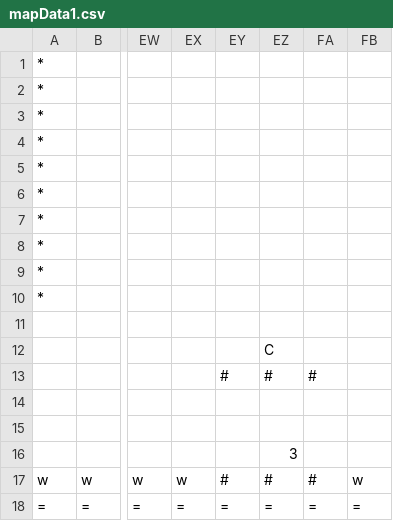
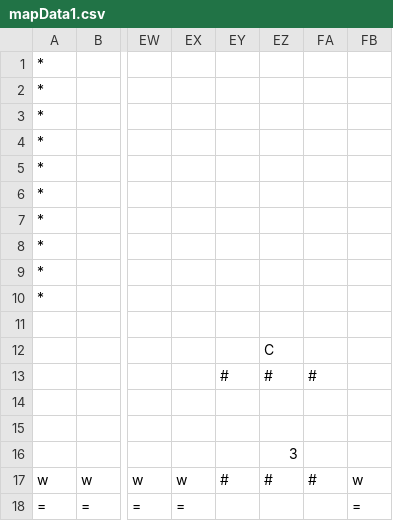
Before and after one commit to REIREIREIMU/2D-Scrolling-Action, a CSV file: map/mapData1.csv, drawn as a sheet; only a part is shown, gaps mark what is left out; the diff names each change by its address in the sheet, - before the commit and + after, or states it on an @@ line.

```diff
--- a/map/mapData1.csv
+++ b/map/mapData1.csv
-EY18: =
+EY18: (empty)
-EZ18: =
+EZ18: (empty)
-FA18: =
+FA18: (empty)
```
Also changed, not shown: 3 other files.
